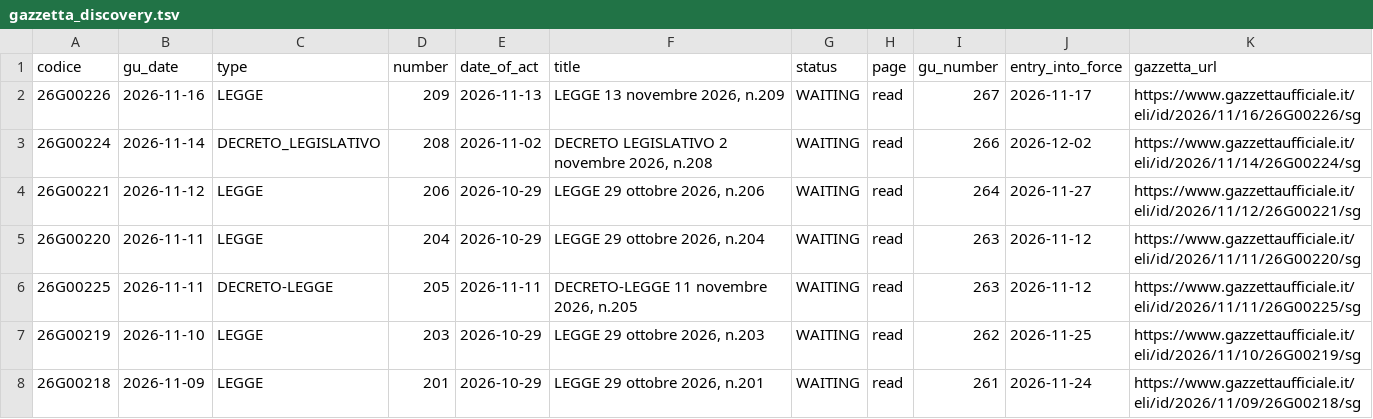
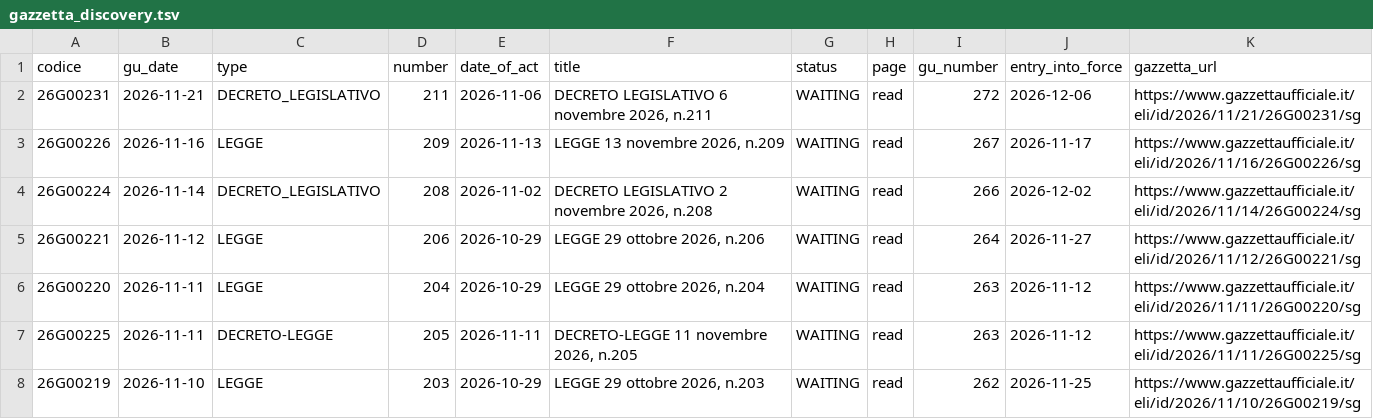
Before and after one commit to arvind088/italian-legislative-knowledge-graph, a TSV file: jena-git-project/data/clean/gazzetta_discovery.tsv, drawn as a sheet; only a part is shown; the shorter side is filled out with more unchanged rows; the diff names each change by its address in the sheet, - before the commit and + after, or states it on an @@ line.

```diff
--- a/jena-git-project/data/clean/gazzetta_discovery.tsv
+++ b/jena-git-project/data/clean/gazzetta_discovery.tsv
+row 2: 26G00231 | 2026-11-21 | DECRETO_LEGISLATIVO | 211 | 2026-11-06 | DECRETO LEGISLATIVO 6 novembre 2026, n.211 | WAITING | read | 272 | 2026-12-06 | https://www.gazzettaufficiale.it/eli/id/2026/11/21/26G00231/sg
```
Also changed, not shown: jena-git-project/data/clean/gazzetta_rss_updates.tsv.
